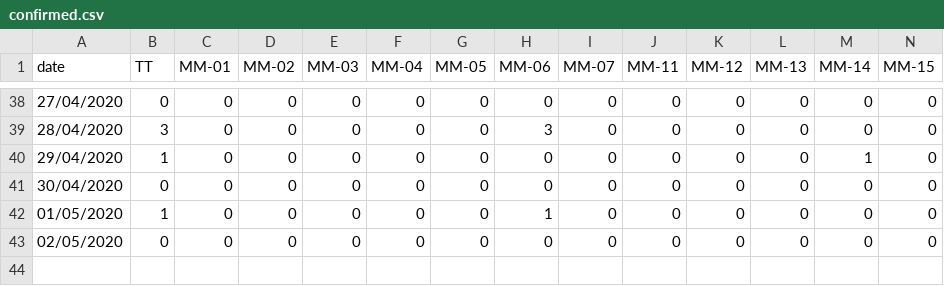
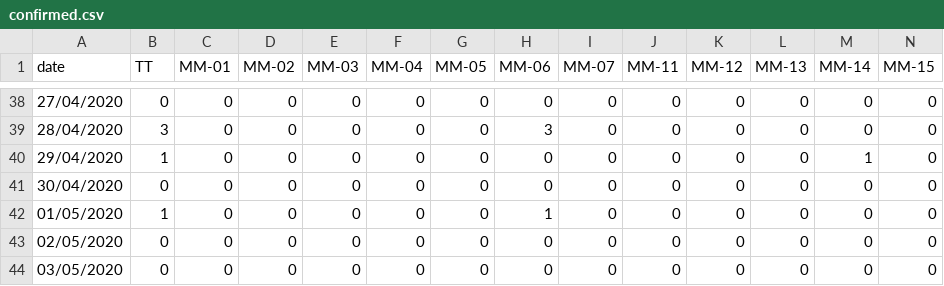
Before and after one commit to gipsycloud/covid19-api, a CSV file: states_daily_csv/confirmed.csv, drawn as a sheet; only a part is shown, gaps mark what is left out; rows hold the shown columns only; the diff names each change by its address in the sheet, - before the commit and + after, or states it on an @@ line.

Commit message:
data updated on - Sat May  2 17:32:52 UTC 2020

```diff
--- a/states_daily_csv/confirmed.csv
+++ b/states_daily_csv/confirmed.csv
+row 44: 03/05/2020 | 0 | 0 | 0 | 0 | 0 | 0 | 0 | 0 | 0 | 0 | 0 | 0 | 0
```
Also changed, not shown: states_daily_csv/deceased.csv, states_daily_csv/recovered.csv, 2 other files.
